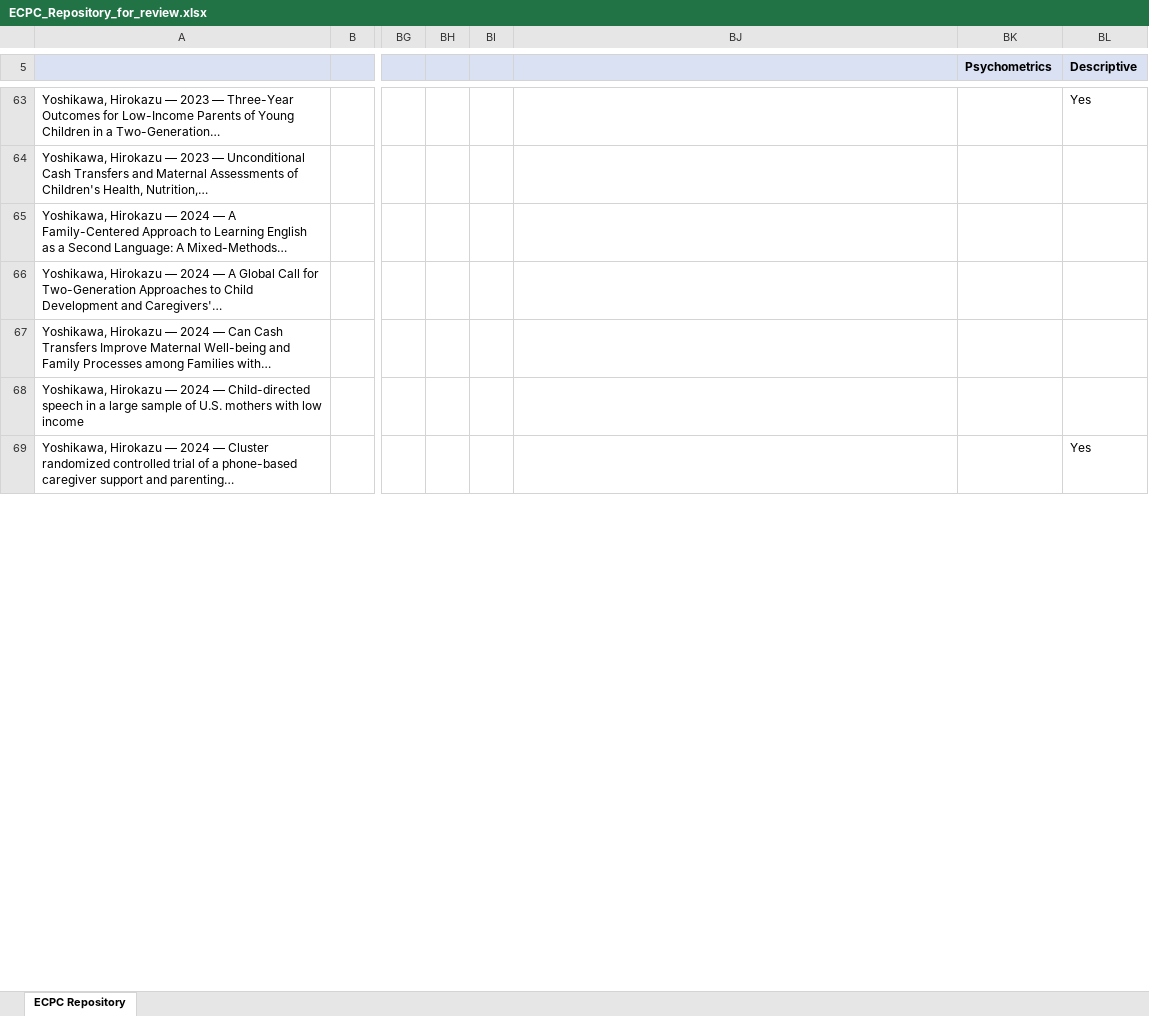
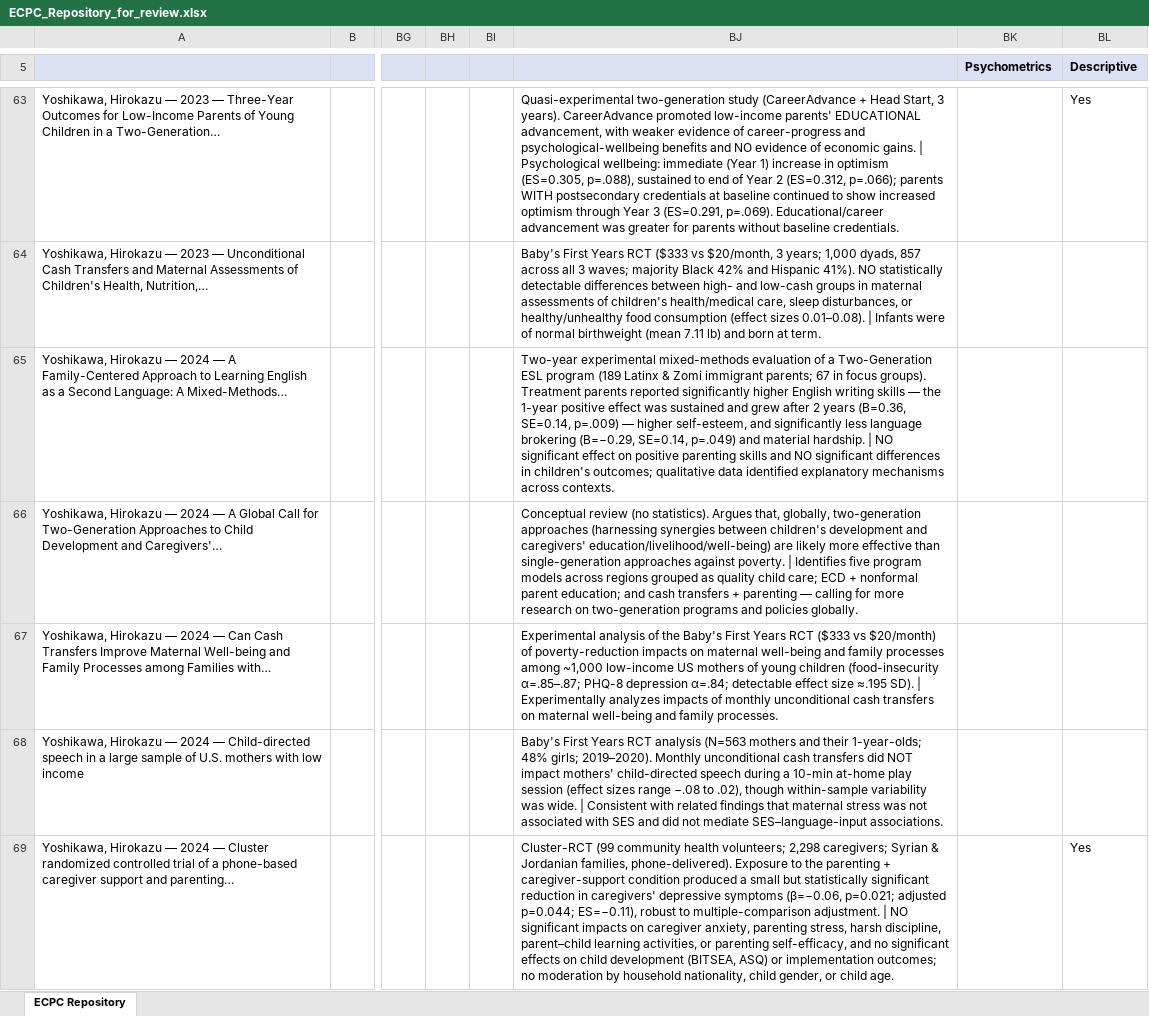
Before and after one commit to joleenbakalova/ecpc, an Excel workbook: pipeline/ECPC_Repository_for_review.xlsx, sheet ECPC Repository, drawn as a sheet; only a part is shown, gaps mark what is left out; values as stored, in another font and other column widths than the file's, no borders; the diff covers the shown part only; the diff names each change by its address in the sheet, - before the commit and + after, or states it on an @@ line.

```diff
--- a/pipeline/ECPC_Repository_for_review.xlsx (sheet ECPC Repository)
+++ b/pipeline/ECPC_Repository_for_review.xlsx (sheet ECPC Repository)
-BJ63: (empty)
+BJ63: Quasi-experimental two-generation study (CareerAdvance + Head Start, 3 years). CareerAdvance promoted low-income parents' EDUCATIONAL advancement, with weaker evidence of career-progress and psychological-wellbeing benefits and NO evidence of economic gains. | Psychological wellbeing: immediate (Year 1) increase in optimism (ES=0.305, p=.088), sustained to end of Year 2 (ES=0.312, p=.066); parents WITH postsecondary credentials at baseline continued to show increased optimism through Year 3 (ES=0.291, p=.069). Educational/career advancement was greater for parents without baseline credentials.
-BJ64: (empty)
+BJ64: Baby's First Years RCT ($333 vs $20/month, 3 years; 1,000 dyads, 857 across all 3 waves; majority Black 42% and Hispanic 41%). NO statistically detectable differences between high- and low-cash groups in maternal assessments of children's health/medical care, sleep disturbances, or healthy/unhealthy food consumption (effect sizes 0.01–0.08). | Infants were of normal birthweight (mean 7.11 lb) and born at term.
-BJ65: (empty)
+BJ65: Two-year experimental mixed-methods evaluation of a Two-Generation ESL program (189 Latinx & Zomi immigrant parents; 67 in focus groups). Treatment parents reported significantly higher English writing skills — the 1-year positive effect was sustained and grew after 2 years (B=0.36, SE=0.14, p=.009) — higher self-esteem, and significantly less language brokering (B=−0.29, SE=0.14, p=.049) and material hardship. | NO significant effect on positive parenting skills and NO significant differences in children's outcomes; qualitative data identified explanatory mechanisms across contexts.
-BJ66: (empty)
+BJ66: Conceptual review (no statistics). Argues that, globally, two-generation approaches (harnessing synergies between children's development and caregivers' education/livelihood/well-being) are likely more effective than single-generation approaches against poverty. | Identifies five program models across regions grouped as quality child care; ECD + nonformal parent education; and cash transfers + parenting — calling for more research on two-generation programs and policies globally.
-BJ67: (empty)
+BJ67: Experimental analysis of the Baby's First Years RCT ($333 vs $20/month) of poverty-reduction impacts on maternal well-being and family processes among ~1,000 low-income US mothers of young children (food-insecurity α=.85–.87; PHQ-8 depression α=.84; detectable effect size ≈.195 SD). | Experimentally analyzes impacts of monthly unconditional cash transfers on maternal well-being and family processes.
-BJ68: (empty)
+BJ68: Baby's First Years RCT analysis (N=563 mothers and their 1-year-olds; 48% girls; 2019–2020). Monthly unconditional cash transfers did NOT impact mothers' child-directed speech during a 10-min at-home play session (effect sizes range −.08 to .02), though within-sample variability was wide. | Consistent with related findings that maternal stress was not associated with SES and did not mediate SES–language-input associations.
-BJ69: (empty)
+BJ69: Cluster-RCT (99 community health volunteers; 2,298 caregivers; Syrian & Jordanian families, phone-delivered). Exposure to the parenting + caregiver-support condition produced a small but statistically significant reduction in caregivers' depressive symptoms (β=−0.06, p=0.021; adjusted p=0.044; ES=−0.11), robust to multiple-comparison adjustment. | NO significant impacts on caregiver anxiety, parenting stress, harsh discipline, parent–child learning activities, or parenting self-efficacy, and no significant effects on child development (BITSEA, ASQ) or implementation outcomes; no moderation by household nationality, child gender, or child age.
```
Also changed, not shown: 86 edited cells elsewhere in this sheet, 1 other file.
